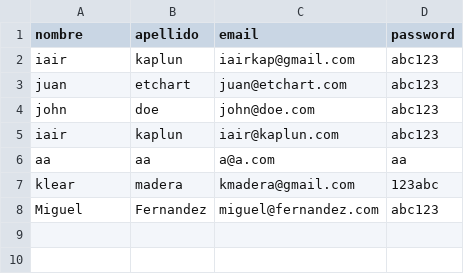
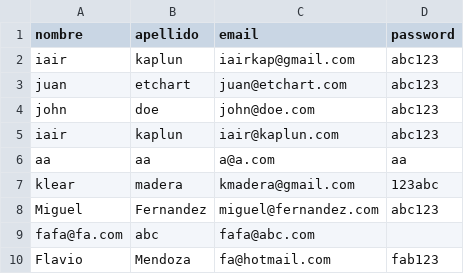
Before and after one commit to iairkap/programacion1, a CSV file: files/users.csv, drawn as a sheet; the diff names each change by its address in the sheet, - before the commit and + after, or states it on an @@ line.

Commit message:
fix-user-creation-empty-password

```diff
--- a/files/users.csv
+++ b/files/users.csv
+row 9: fafa@fa.com | abc | fafa@abc.com
+row 10: Flavio | Mendoza | fa@hotmail.com | fab123
```
Also changed, not shown: files/tarifas.csv, 6 other files.
